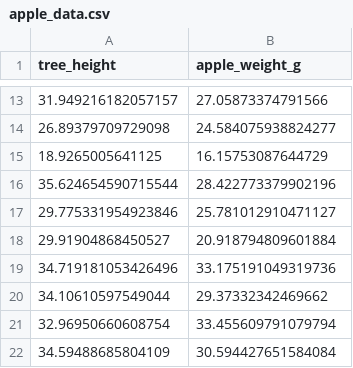
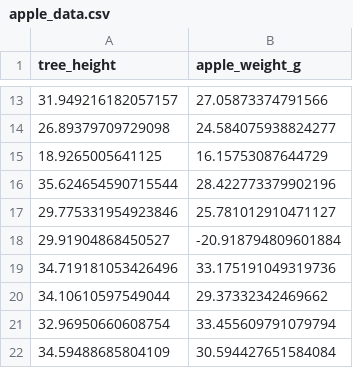
Before and after one commit to MartinGarlovsky/Introduction2Rstudio, a CSV file: data/example_data/apple_data.csv, drawn as a sheet; only a part is shown, gaps mark what is left out.

Commit message:
wflow_publish("data/example_data/apple_data.csv")

```diff
--- a/data/example_data/apple_data.csv
+++ b/data/example_data/apple_data.csv
@@ -17,3 +17,3 @@ tree_height,apple_weight_g
 29.775331954923846,25.781012910471127
-29.91904868450527,20.918794809601884
+29.91904868450527,-20.918794809601884
 34.719181053426496,33.175191049319736
```
